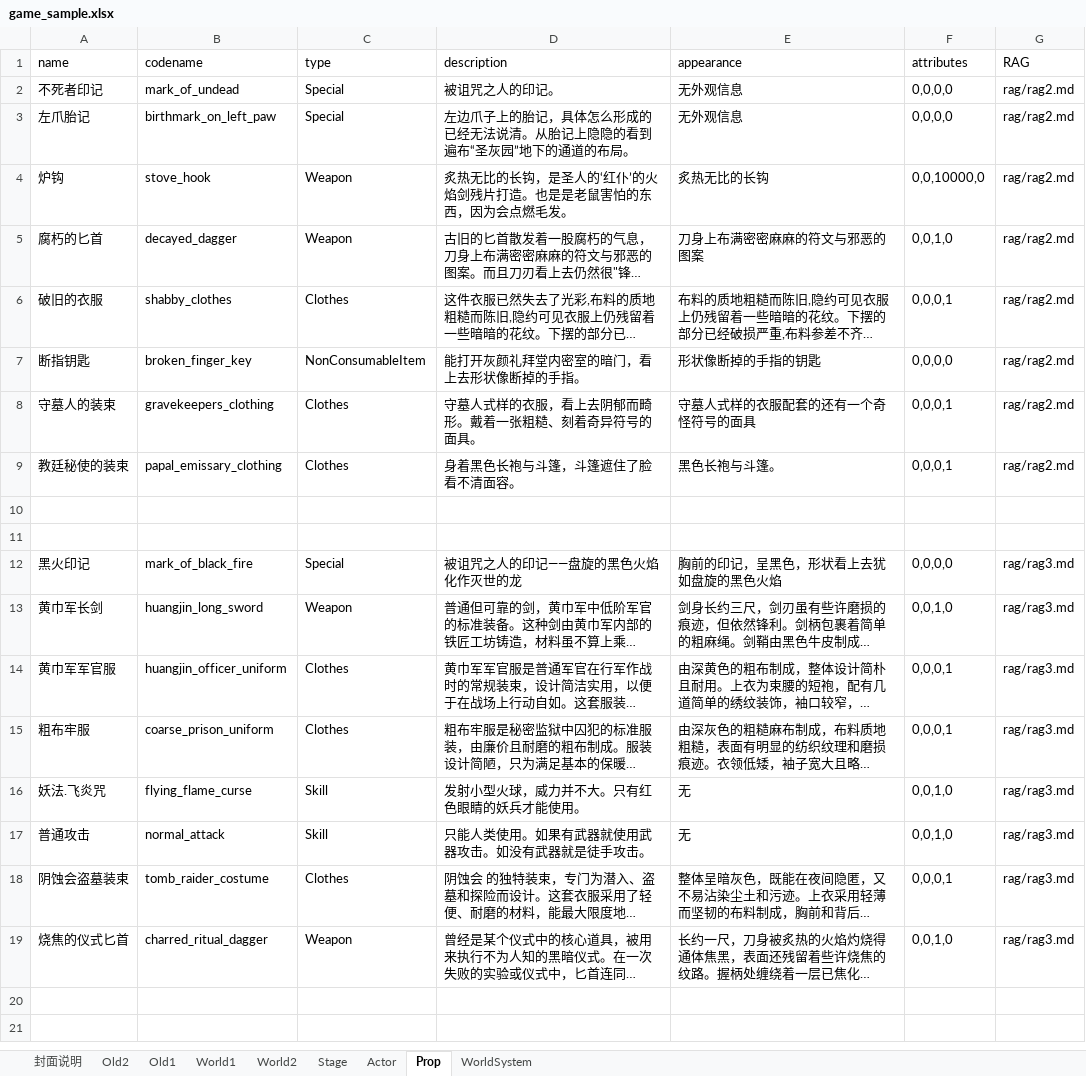
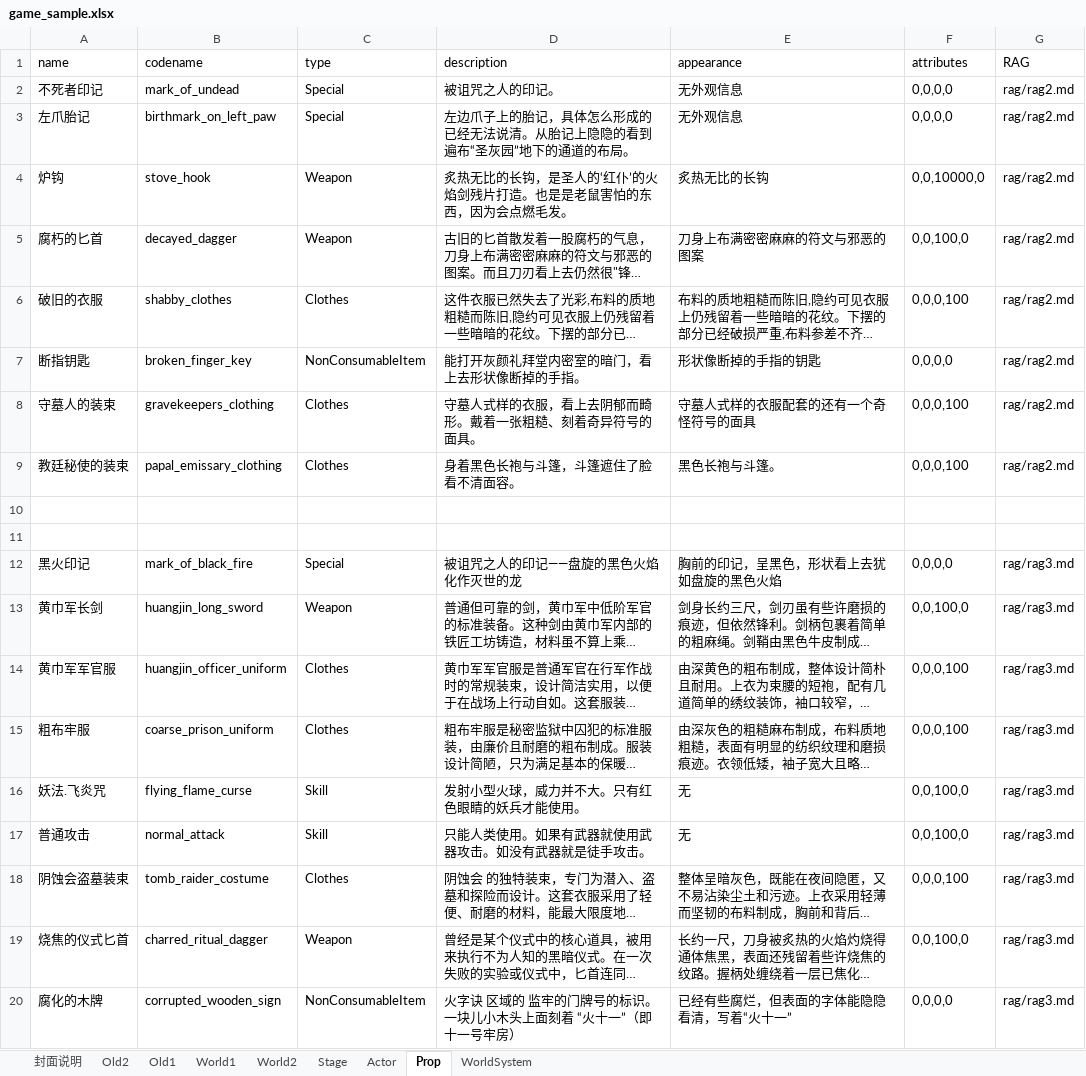
Before and after one commit to yanghanggit/ai-rpg, an Excel workbook: game_sample/excel/game_sample.xlsx, sheet Prop, drawn as a sheet; long unchanged cells end in …; values as stored, in another font and other column widths than the file's, no borders; the diff names each change by its address in the sheet, - before the commit and + after, or states it on an @@ line.

```diff
--- a/game_sample/excel/game_sample.xlsx (sheet Prop)
+++ b/game_sample/excel/game_sample.xlsx (sheet Prop)
-F5 (attributes): 0,0,1,0
+F5 (attributes): 0,0,100,0
-F6 (attributes): 0,0,0,1
+F6 (attributes): 0,0,0,100
-F8:F9 (attributes): 0,0,0,1
+F8:F9 (attributes): 0,0,0,100
-F13 (attributes): 0,0,1,0
+F13 (attributes): 0,0,100,0
-F14:F15 (attributes): 0,0,0,1
+F14:F15 (attributes): 0,0,0,100
-F16:F17 (attributes): 0,0,1,0
+F16:F17 (attributes): 0,0,100,0
-F18 (attributes): 0,0,0,1
+F18 (attributes): 0,0,0,100
-F19 (attributes): 0,0,1,0
+F19 (attributes): 0,0,100,0
+row 20: 腐化的木牌 | corrupted_wooden_sign | NonConsumableItem | 火字诀 区域的 监牢的门牌号的标识。一块儿小木头上面刻着 “火十一”（即十一号牢房） | 已经有些腐烂，但表面的字体能隐隐看清，写着“火十一” | 0,0,0,0 | rag/rag3.md
```
Also changed, not shown: sheet World1, sheet Stage, 16 other files.
